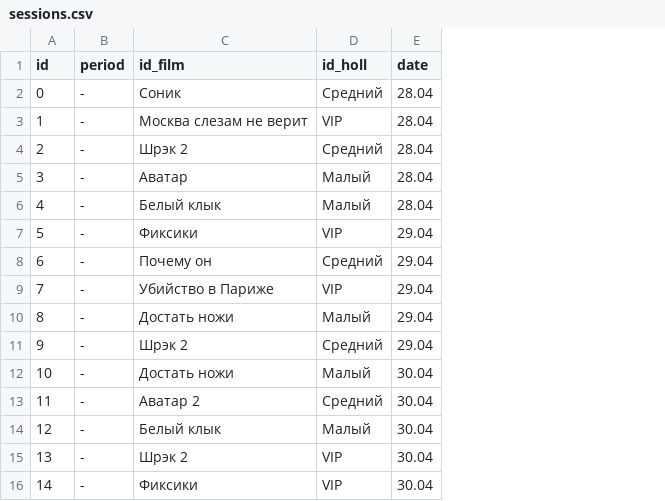
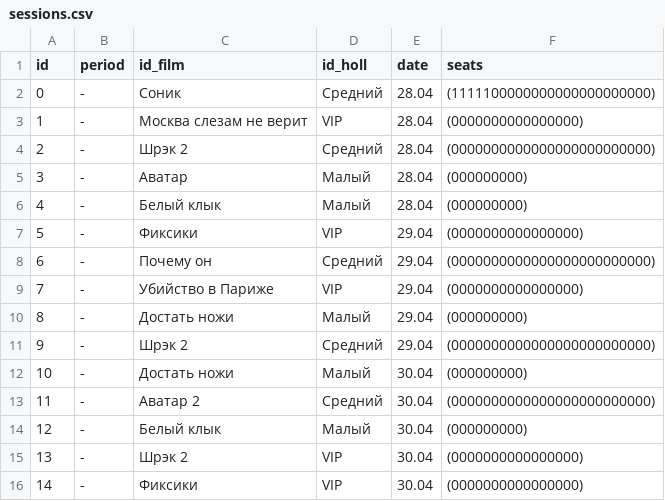
Before and after one commit to Novose1ov/booking.cinema, a CSV file: sessions.csv, drawn as a sheet; the diff names each change by its address in the sheet, - before the commit and + after, or states it on an @@ line.

```diff
--- a/sessions.csv
+++ b/sessions.csv
+column F (seats), rows 2-16: (1111100000000000000000000) | (0000000000000000) | (0000000000000000000000000) | (000000000) | (000000000) | (0000000000000000) | (0000000000000000000000000) | (0000000000000000) | (000000000) | (0000000000000000000000000) | (000000000) | (0000000000000000000000000) | (000000000) | (0000000000000000) | (0000000000000000)
```
Also changed, not shown: 7 other files.
